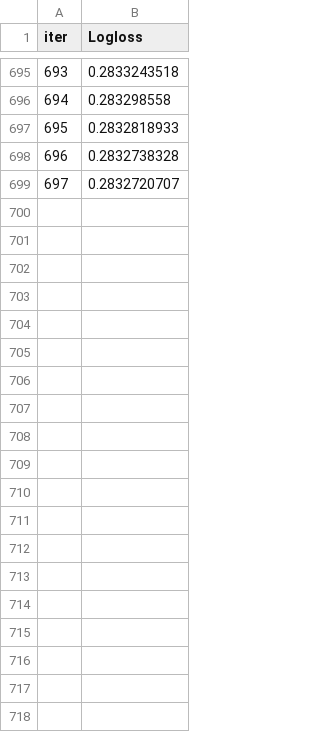
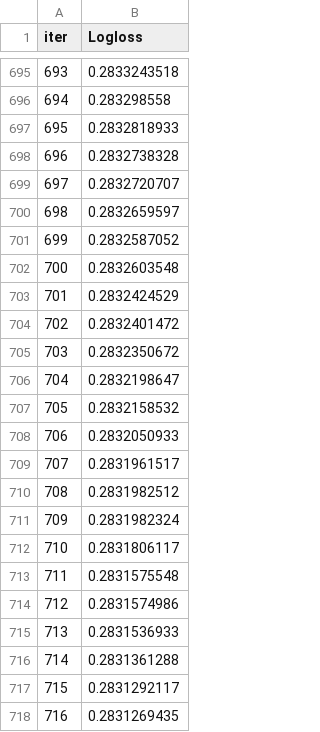
Before and after one commit to mdicio/AutoDeep, a TSV file: catboost_info/test_error.tsv, drawn as a sheet; only a part is shown, gaps mark what is left out; the diff covers the shown part only; the diff names each change by its address in the sheet, - before the commit and + after, or states it on an @@ line.

```diff
--- a/catboost_info/test_error.tsv
+++ b/catboost_info/test_error.tsv
+row 700: 698 | 0.2832659597
+row 701: 699 | 0.2832587052
+row 702: 700 | 0.2832603548
+row 703: 701 | 0.2832424529
+row 704: 702 | 0.2832401472
+row 705: 703 | 0.2832350672
+row 706: 704 | 0.2832198647
+row 707: 705 | 0.2832158532
+row 708: 706 | 0.2832050933
+row 709: 707 | 0.2831961517
+row 710: 708 | 0.2831982512
+row 711: 709 | 0.2831982324
+row 712: 710 | 0.2831806117
+row 713: 711 | 0.2831575548
+row 714: 712 | 0.2831574986
+row 715: 713 | 0.2831536933
+row 716: 714 | 0.2831361288
+row 717: 715 | 0.2831292117
+row 718: 716 | 0.2831269435
```
Also changed, not shown: 18 added rows elsewhere in this file, catboost_info/learn_error.tsv, catboost_info/time_left.tsv, 3 other files.
